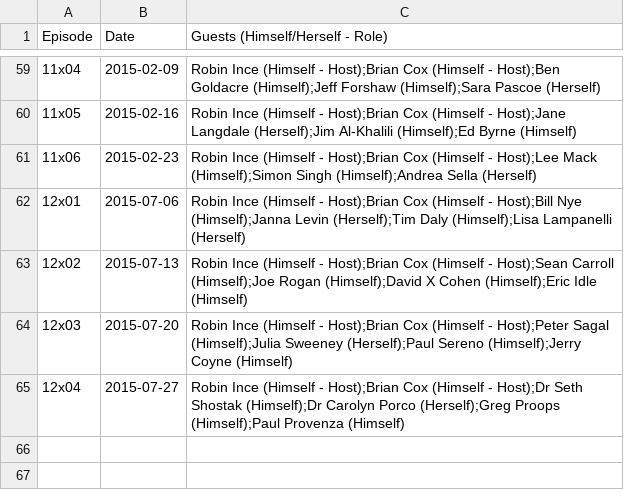
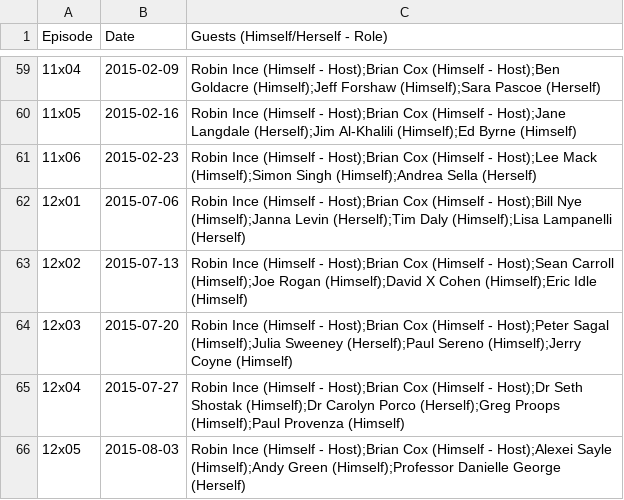
Before and after one commit to slowe/panelshows, a CSV file: data/the-infinite-monkey-cage.csv, drawn as a sheet; only a part is shown, gaps mark what is left out; the diff names each change by its address in the sheet, - before the commit and + after, or states it on an @@ line.

Commit message:
Add recent episodes

```diff
--- a/data/the-infinite-monkey-cage.csv
+++ b/data/the-infinite-monkey-cage.csv
+row 66: 12x05 | 2015-08-03 | Robin Ince (Himself - Host);Brian Cox (Himself - Host);Alexei Sayle (Himself);Andy Green (Himself);Professor Danielle George (Herself)
```
Also changed, not shown: data/isihac.csv.
